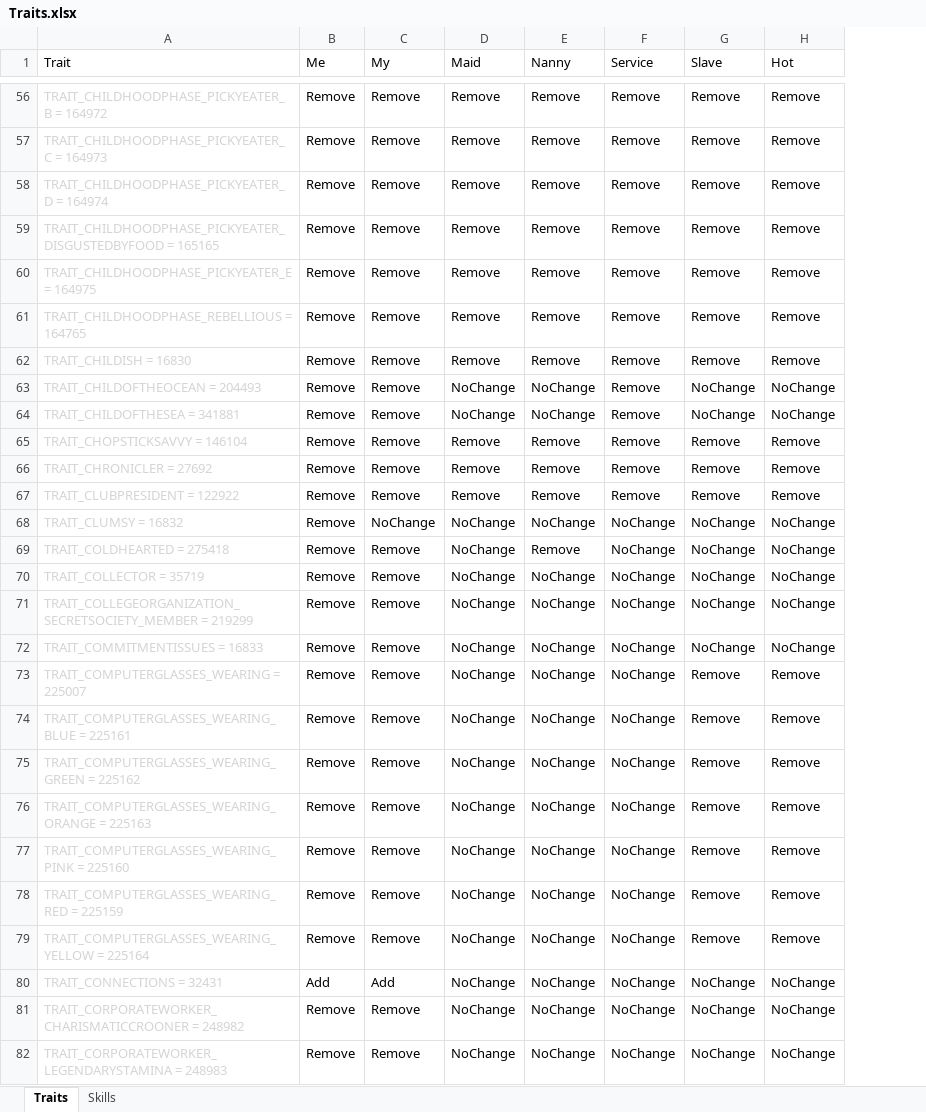
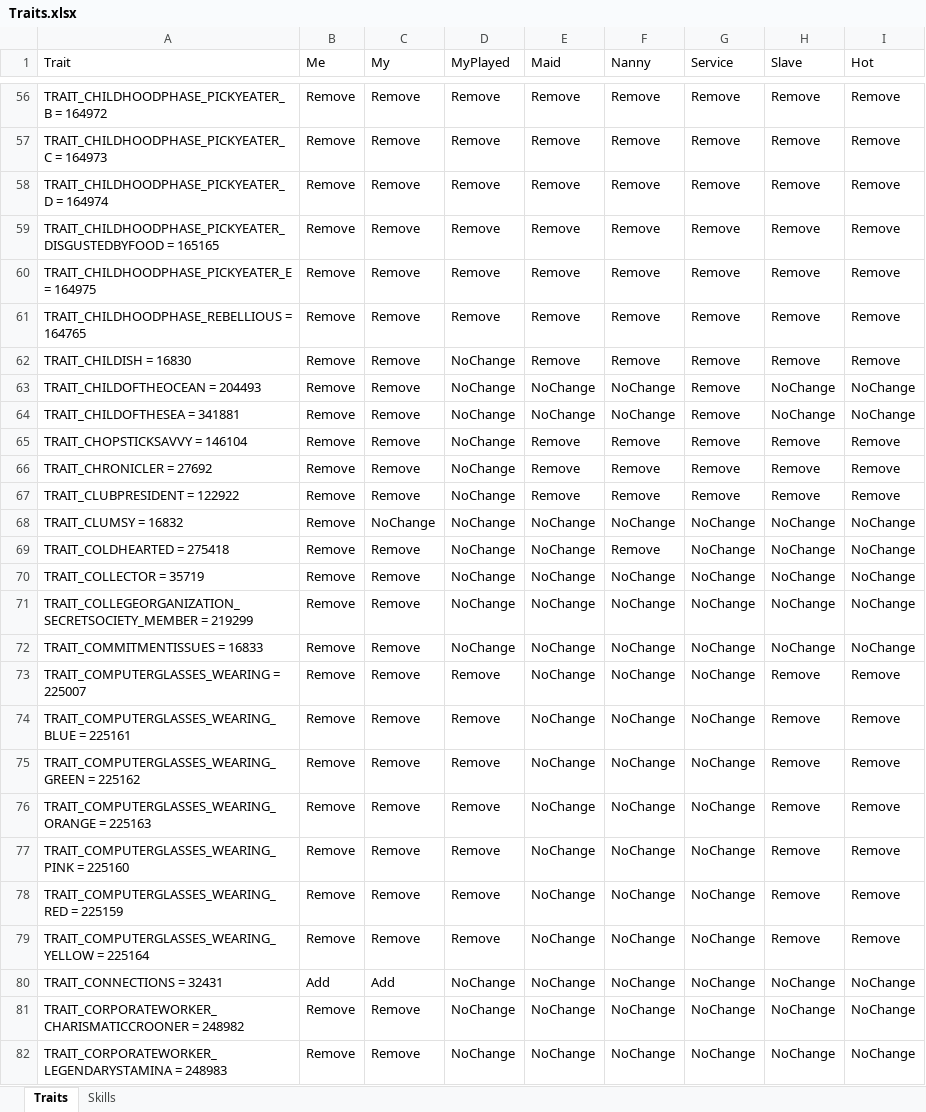
Before and after one commit to skyler-hart/PrettyBoySims, an Excel workbook: GhostShell Menu/Traits.xlsx, sheet Traits, drawn as a sheet; only a part is shown, gaps mark what is left out; values as stored, in another font and other column widths than the file's, no borders; table styles not drawn; the diff covers the shown part only; the diff names each change by its address in the sheet, - before the commit and + after, or states it on an @@ line.

```diff
--- a/GhostShell Menu/Traits.xlsx (sheet Traits)
+++ b/GhostShell Menu/Traits.xlsx (sheet Traits)
+column D (MyPlayed), rows 56-82: Remove | Remove | Remove | Remove | Remove | Remove | NoChange | NoChange | NoChange | NoChange | NoChange | NoChange | NoChange | NoChange | NoChange | NoChange | NoChange | Remove | Remove | Remove | Remove | Remove | Remove | Remove | NoChange | NoChange | NoChange
-A56:A82 text colour: #D4D4D4
+A56:A82 text colour: black
```
Also changed, not shown: cell formats elsewhere in this sheet, sheet Skills, hidden cells, 1 other file.
